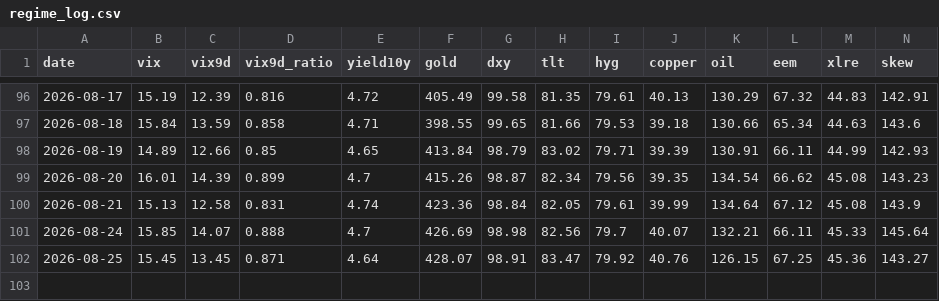
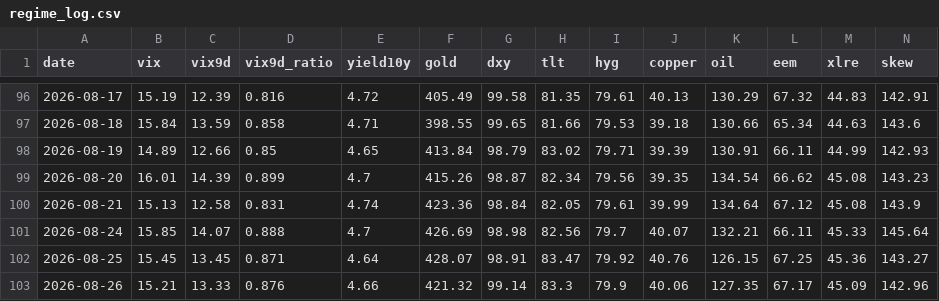
Before and after one commit to one7rade-byte/gex-tracker, a CSV file: regime_log.csv, drawn as a sheet; only a part is shown, gaps mark what is left out; rows hold the shown columns only; the diff names each change by its address in the sheet, - before the commit and + after, or states it on an @@ line.

```diff
--- a/regime_log.csv
+++ b/regime_log.csv
+row 103: 2026-08-26 | 15.21 | 13.33 | 0.876 | 4.66 | 421.32 | 99.14 | 83.3 | 79.9 | 40.06 | 127.35 | 67.17 | 45.09 | 142.96
```
Also changed, not shown: gex_log.csv.
